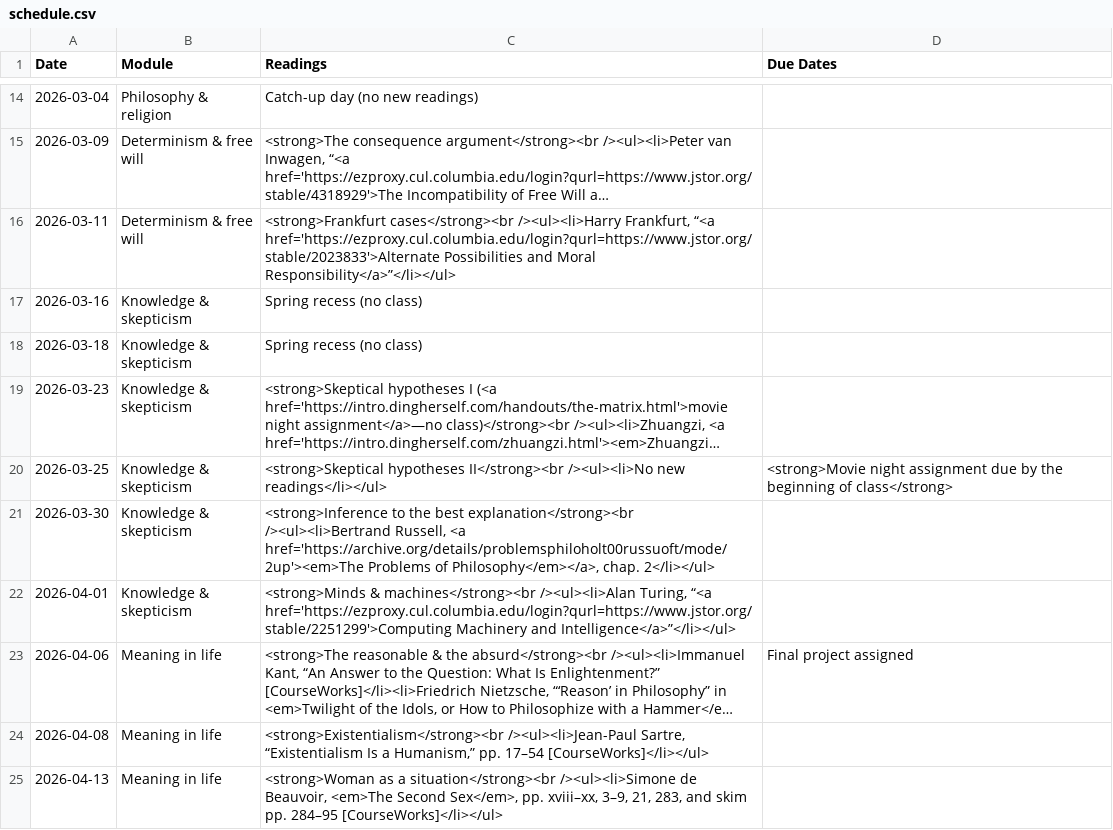
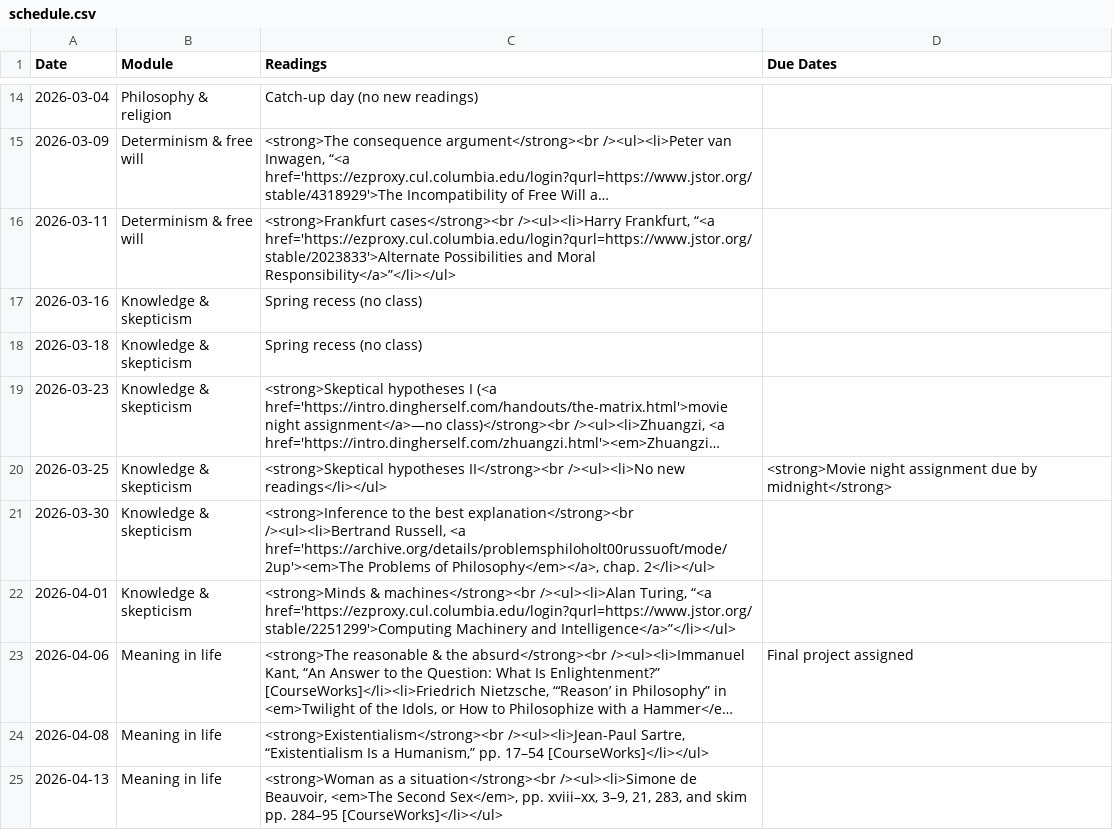
Before and after one commit to dingherself/intro, a CSV file: _data/schedule.csv, drawn as a sheet; only a part is shown, gaps mark what is left out; long unchanged cells end in …; the diff names each change by its address in the sheet, - before the commit and + after, or states it on an @@ line.

Commit message:
change due date

```diff
--- a/_data/schedule.csv
+++ b/_data/schedule.csv
-D20 (Due Dates): …due by the beginning of class</strong>
+D20 (Due Dates): …due by midnight</strong>
```
Also changed, not shown: 1 other file.
